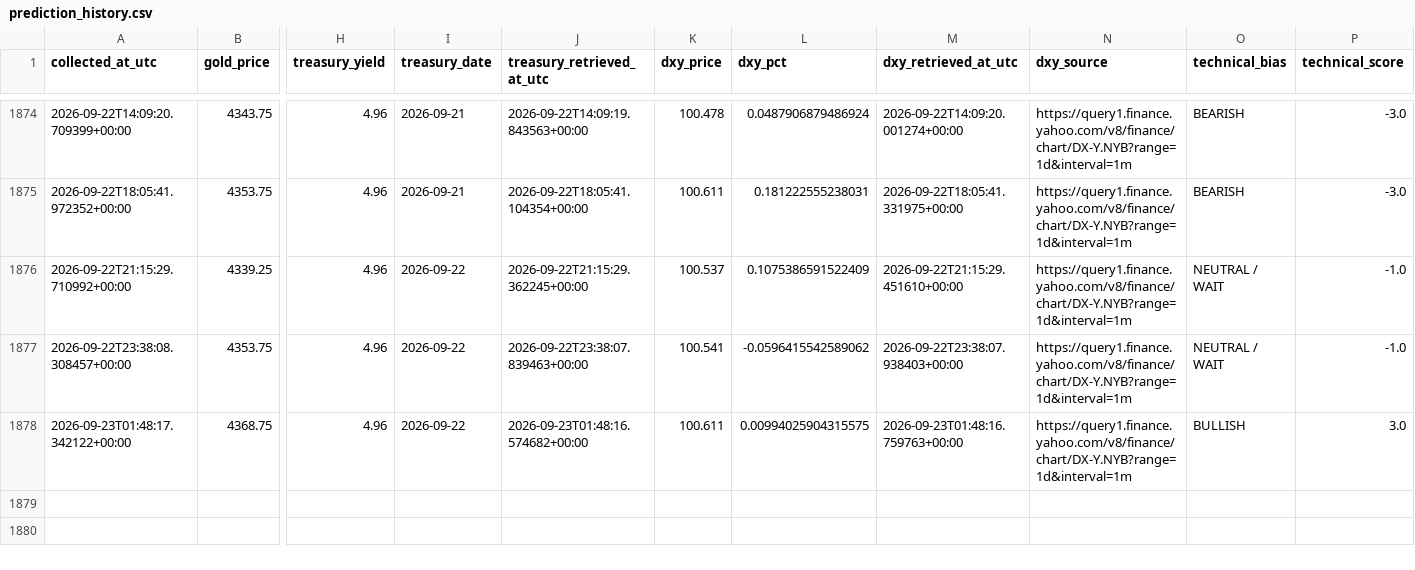
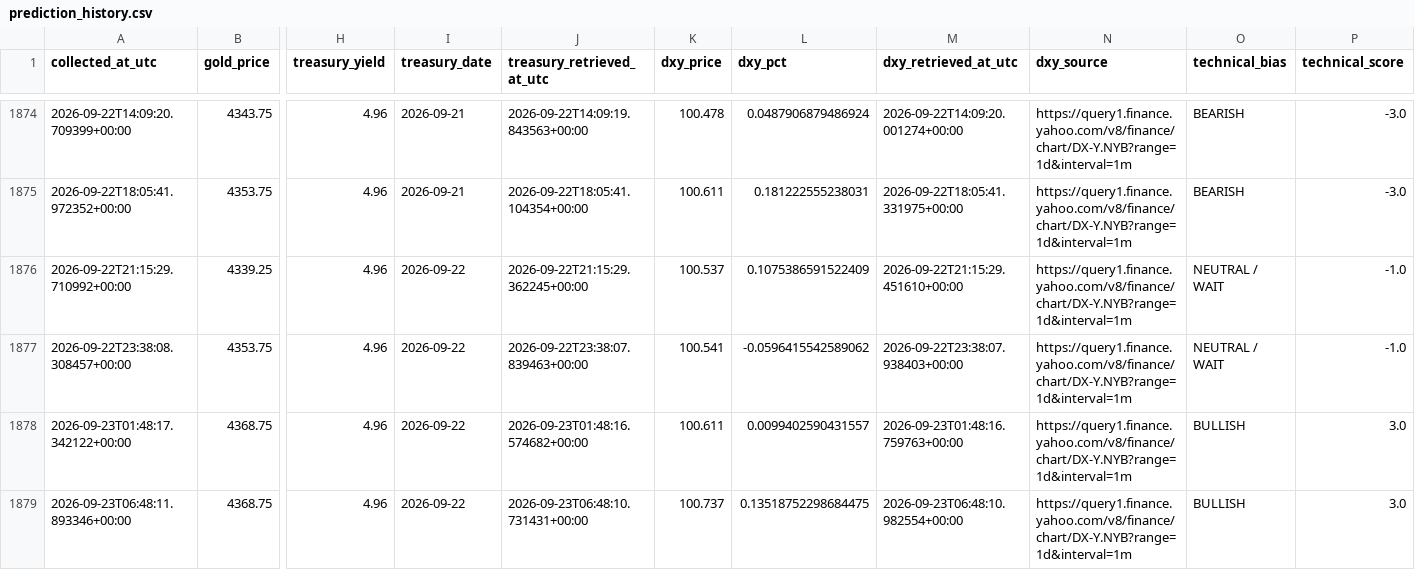
Before and after one commit to smd-netizen/Gold-market-monitor, a CSV file: prediction_history.csv, drawn as a sheet; only a part is shown, gaps mark what is left out; rows hold the shown columns only; the diff names each change by its address in the sheet, - before the commit and + after, or states it on an @@ line.

```diff
--- a/prediction_history.csv
+++ b/prediction_history.csv
-L1878 (dxy_pct): 0.00994025904315575
+L1878 (dxy_pct): 0.0099402590431557
+row 1879: 2026-09-23T06:48:11.893346+00:00 | 4368.75 | 4.96 | 2026-09-22 | 2026-09-23T06:48:10.731431+00:00 | 100.737 | 0.13518752298684475 | 2026-09-23T06:48:10.982554+00:00 | https://query1.finance.yahoo.com/v8/finance/chart/DX-Y.NYB?range=1d&interval=1m | BULLISH | 3.0
```
